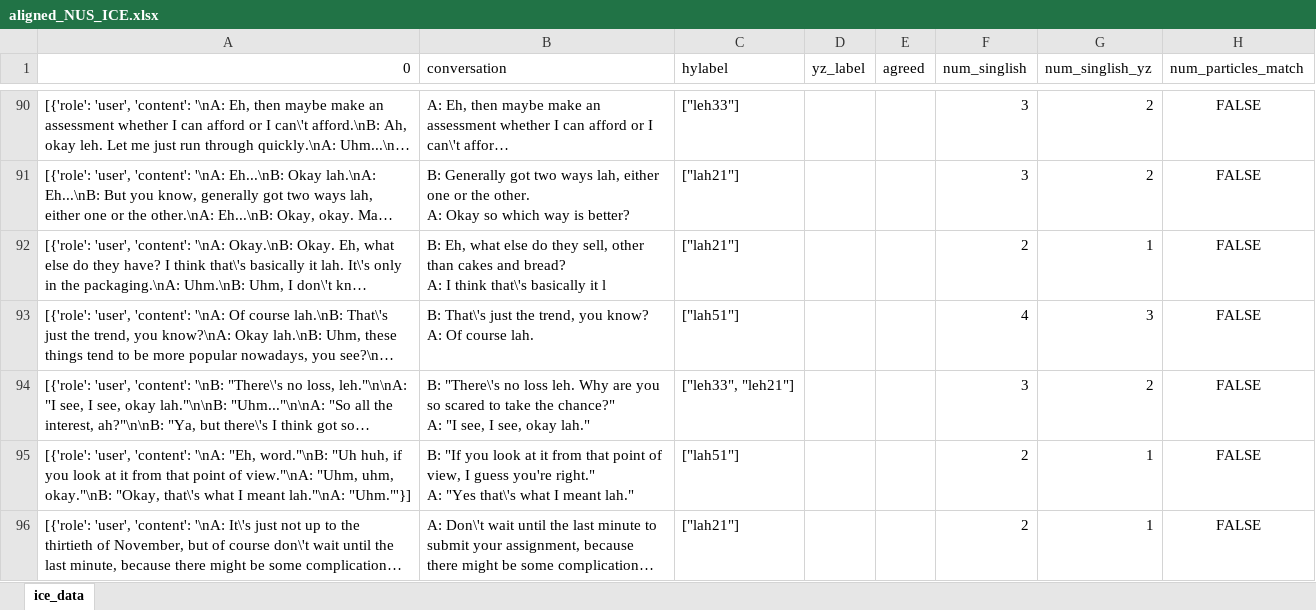
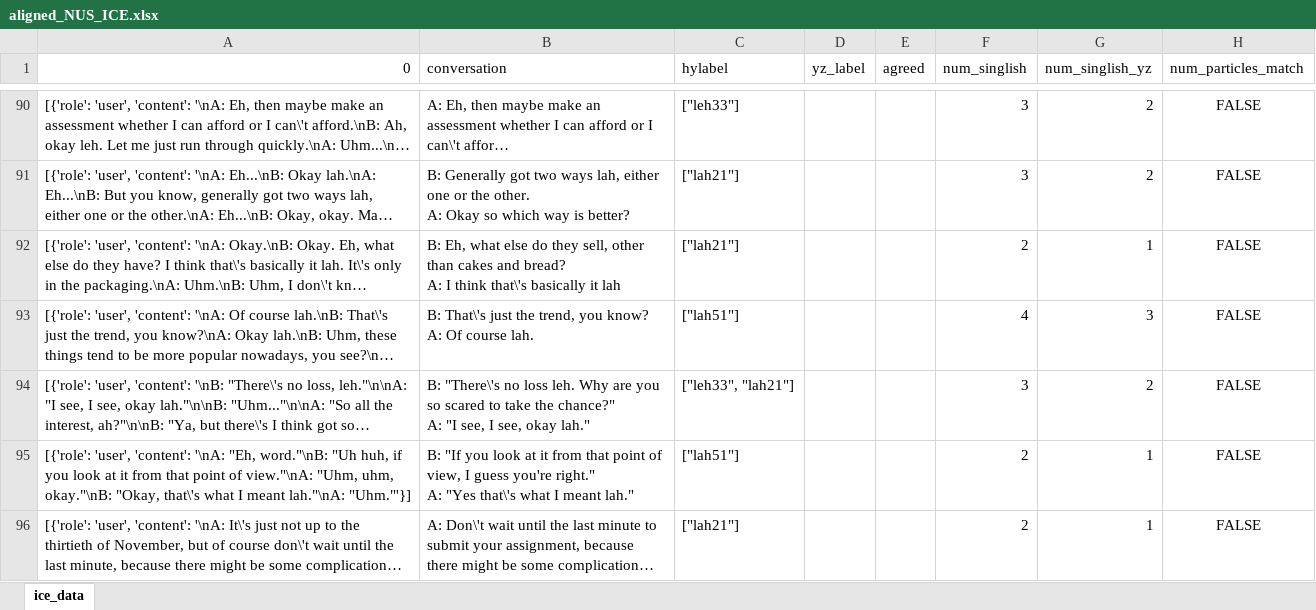
Before and after one commit to yizhenpong/SpeakSingapore, an Excel workbook: src/SpeakSingapore/final_clean_data/aligned_labels/aligned_NUS_ICE.xlsx, sheet ice_data, drawn as a sheet; only a part is shown, gaps mark what is left out; long unchanged cells end in …; values as stored, in another font and other column widths than the file's, no borders; charts and pictures not drawn; the diff names each change by its address in the sheet, - before the commit and + after, or states it on an @@ line.

```diff
--- a/src/SpeakSingapore/final_clean_data/aligned_labels/aligned_NUS_ICE.xlsx (sheet ice_data)
+++ b/src/SpeakSingapore/final_clean_data/aligned_labels/aligned_NUS_ICE.xlsx (sheet ice_data)
-B92 (conversation): …basically it l
+B92 (conversation): …basically it lah
-C94 (hylabel): ["leh33", "leh21"]
+C94 (hylabel): ["leh33", "lah21"]
```
Also changed, not shown: charts or pictures, src/SpeakSingapore/final_clean_data/aligned_labels_formatted/final_dataset_v2.0.xlsx, 3 other files.
